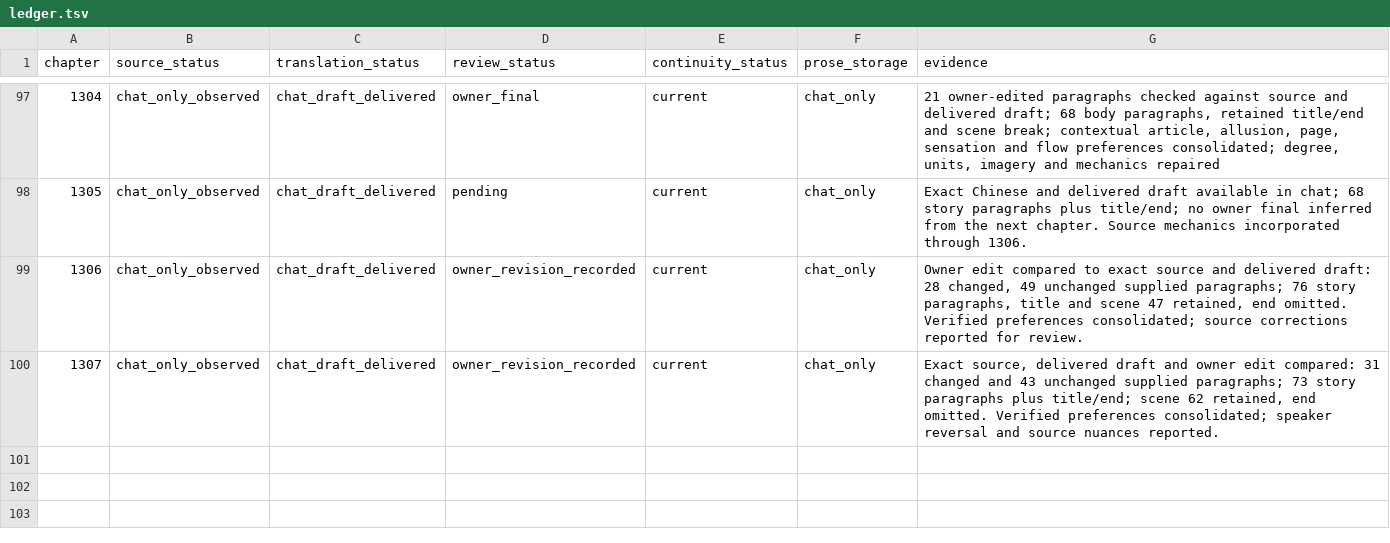
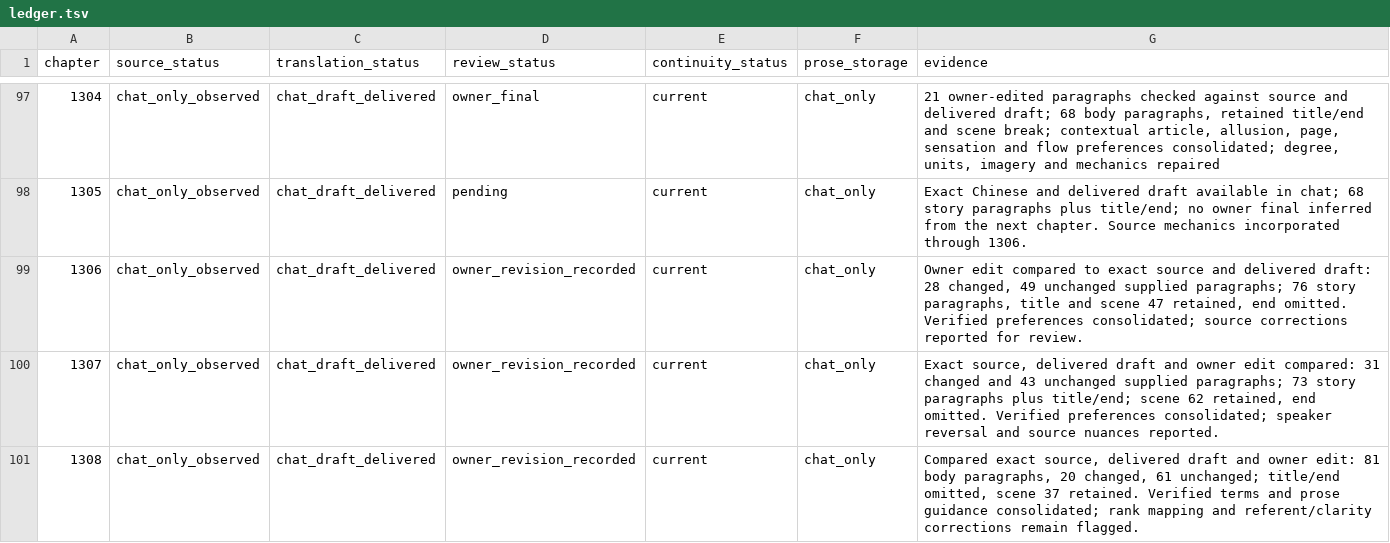
Before and after one commit to RoyUnconquerable/Translation, a TSV file: chatgpt/chapters/ledger.tsv, drawn as a sheet; only a part is shown, gaps mark what is left out; the diff names each change by its address in the sheet, - before the commit and + after, or states it on an @@ line.

```diff
--- a/chatgpt/chapters/ledger.tsv
+++ b/chatgpt/chapters/ledger.tsv
+row 101: 1308 | chat_only_observed | chat_draft_delivered | owner_revision_recorded | current | chat_only | Compared exact source, delivered draft and owner edit: 81 body paragraphs, 20 changed, 61 unchanged; title/end omitted, scene 37 retained. Verified terms and prose guidance consolidated; rank mapping and referent/clarity corrections remain flagged.
```
Also changed, not shown: chatgpt/glossary/phrase-memory.tsv, chatgpt/glossary/terminology.tsv, 12 other files.
